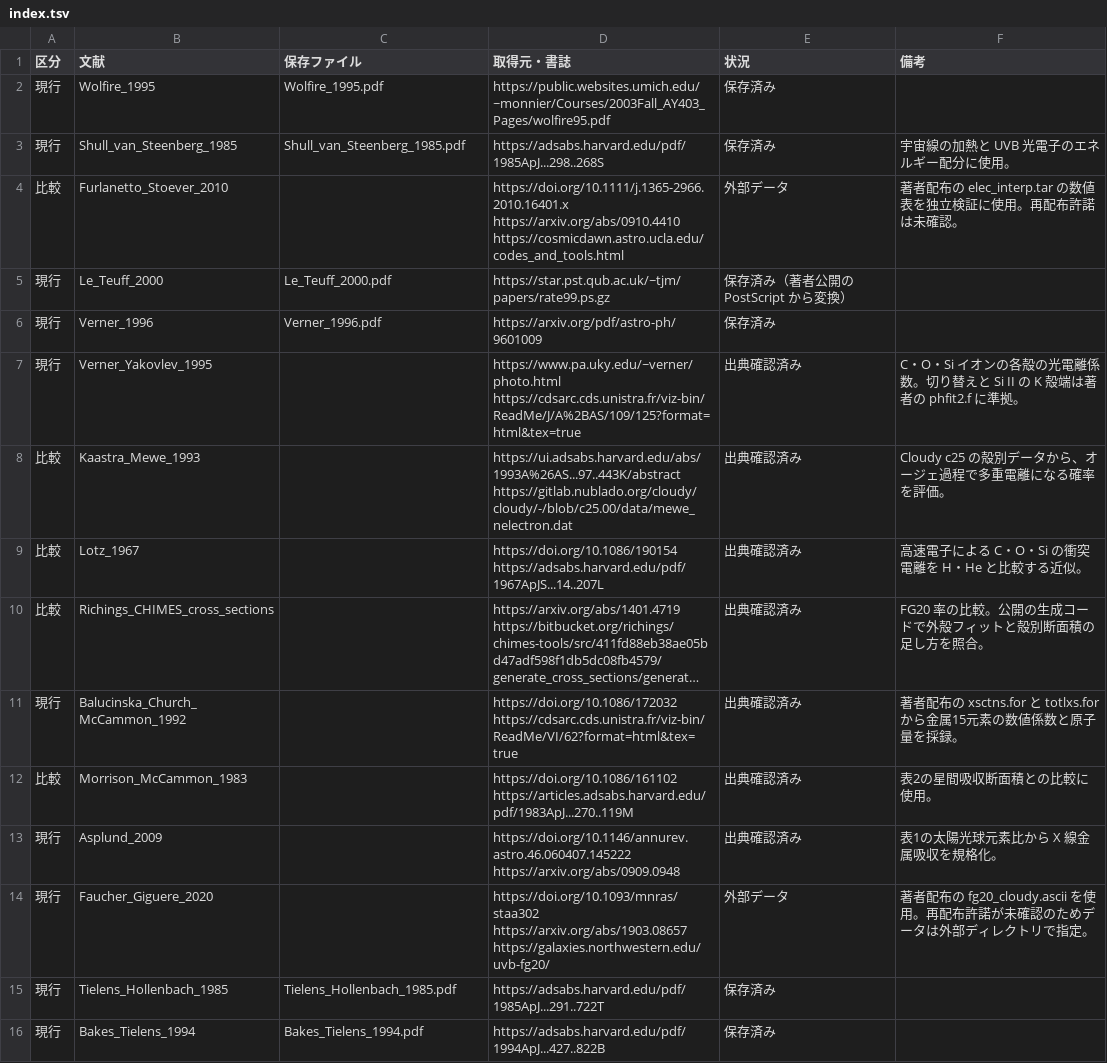
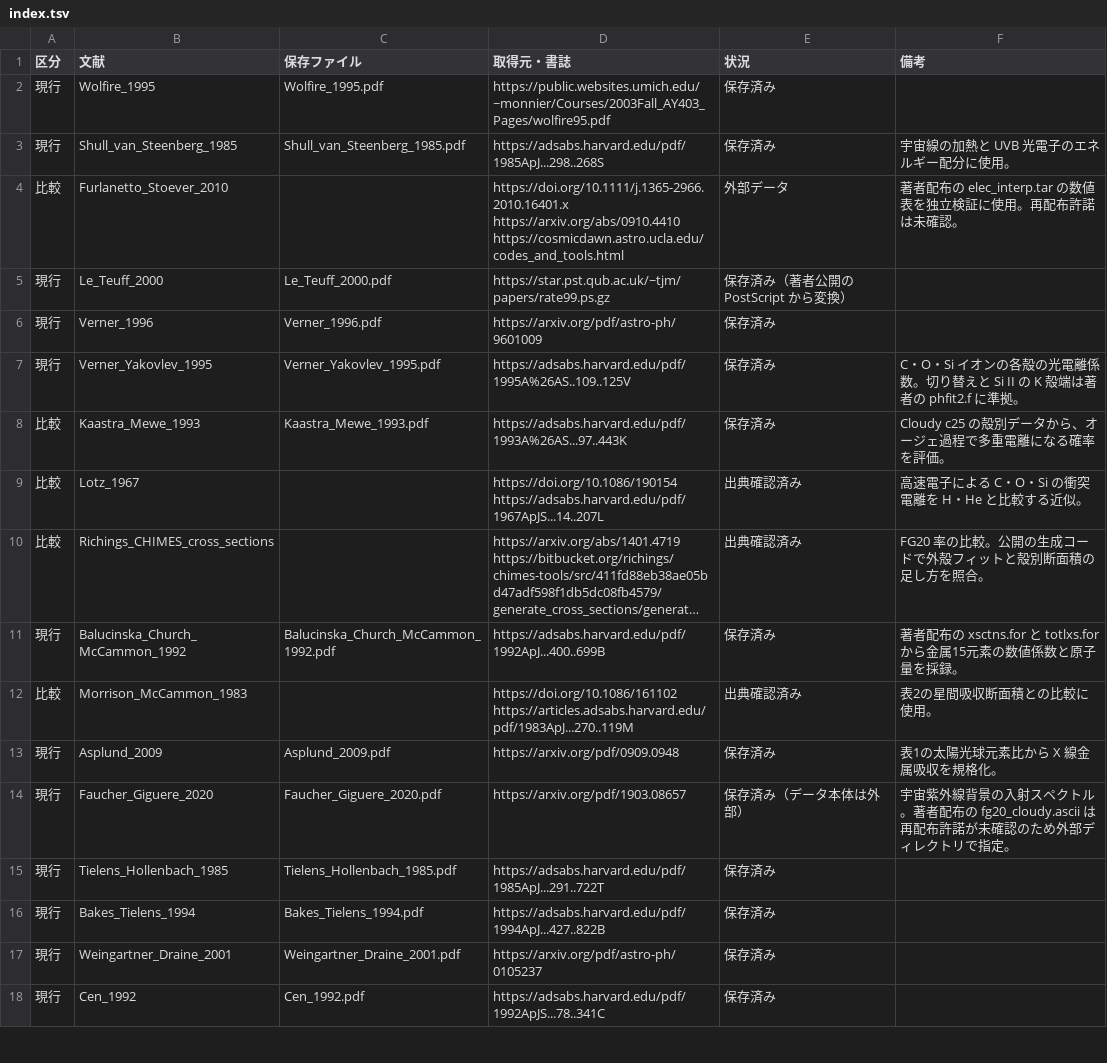
Before and after one commit to babajn/CEQLib, a TSV file: reference/index.tsv, drawn as a sheet; only a part is shown; the shorter side is filled out with more unchanged rows; long unchanged cells end in …; the diff names each change by its address in the sheet, - before the commit and + after, or states it on an @@ line.

```diff
--- a/reference/index.tsv
+++ b/reference/index.tsv
-C7 (保存ファイル): (empty)
+C7 (保存ファイル): Verner_Yakovlev_1995.pdf
-D7 (取得元・書誌): https://www.pa.uky.edu/~verner/photo.html https://cdsarc.cds.unistra.fr/viz-bin/ReadMe/J/A%2BAS/109/125?format=html&tex=true
+D7 (取得元・書誌): https://adsabs.harvard.edu/pdf/1995A%26AS..109..125V
-E7:E8 (状況): 出典確認済み
+E7:E8 (状況): 保存済み
-C8 (保存ファイル): (empty)
+C8 (保存ファイル): Kaastra_Mewe_1993.pdf
-D8 (取得元・書誌): https://ui.adsabs.harvard.edu/abs/1993A%26AS...97..443K/abstract https://gitlab.nublado.org/cloudy/cloudy/-/blob/c25.00/data/mewe_nelectron.dat
+D8 (取得元・書誌): https://adsabs.harvard.edu/pdf/1993A%26AS...97..443K
-C11 (保存ファイル): (empty)
+C11 (保存ファイル): Balucinska_Church_McCammon_1992.pdf
-D11 (取得元・書誌): https://doi.org/10.1086/172032 https://cdsarc.cds.unistra.fr/viz-bin/ReadMe/VI/62?format=html&tex=true
+D11 (取得元・書誌): https://adsabs.harvard.edu/pdf/1992ApJ...400..699B
-E11 (状況): 出典確認済み
+E11 (状況): 保存済み
-C13 (保存ファイル): (empty)
+C13 (保存ファイル): Asplund_2009.pdf
-D13 (取得元・書誌): https://doi.org/10.1146/annurev.astro.46.060407.145222 https://arxiv.org/abs/0909.0948
+D13 (取得元・書誌): https://arxiv.org/pdf/0909.0948
-E13 (状況): 出典確認済み
+E13 (状況): 保存済み
-C14 (保存ファイル): (empty)
+C14 (保存ファイル): Faucher_Giguere_2020.pdf
-D14 (取得元・書誌): https://doi.org/10.1093/mnras/staa302 https://arxiv.org/abs/1903.08657 https://galaxies.northwestern.edu/uvb-fg20/
+D14 (取得元・書誌): https://arxiv.org/pdf/1903.08657
-E14 (状況): 外部データ
+E14 (状況): 保存済み（データ本体は外部）
-F14 (備考): 著者配布の fg20_cloudy.ascii を使用。再配布許諾が未確認のためデータは外部ディ…
+F14 (備考): 宇宙紫外線背景の入射スペクトル。著者配布の fg20_cloudy.ascii は再配布許諾が未確認のため外部ディ…
```
Also changed, not shown: 5 other files.
